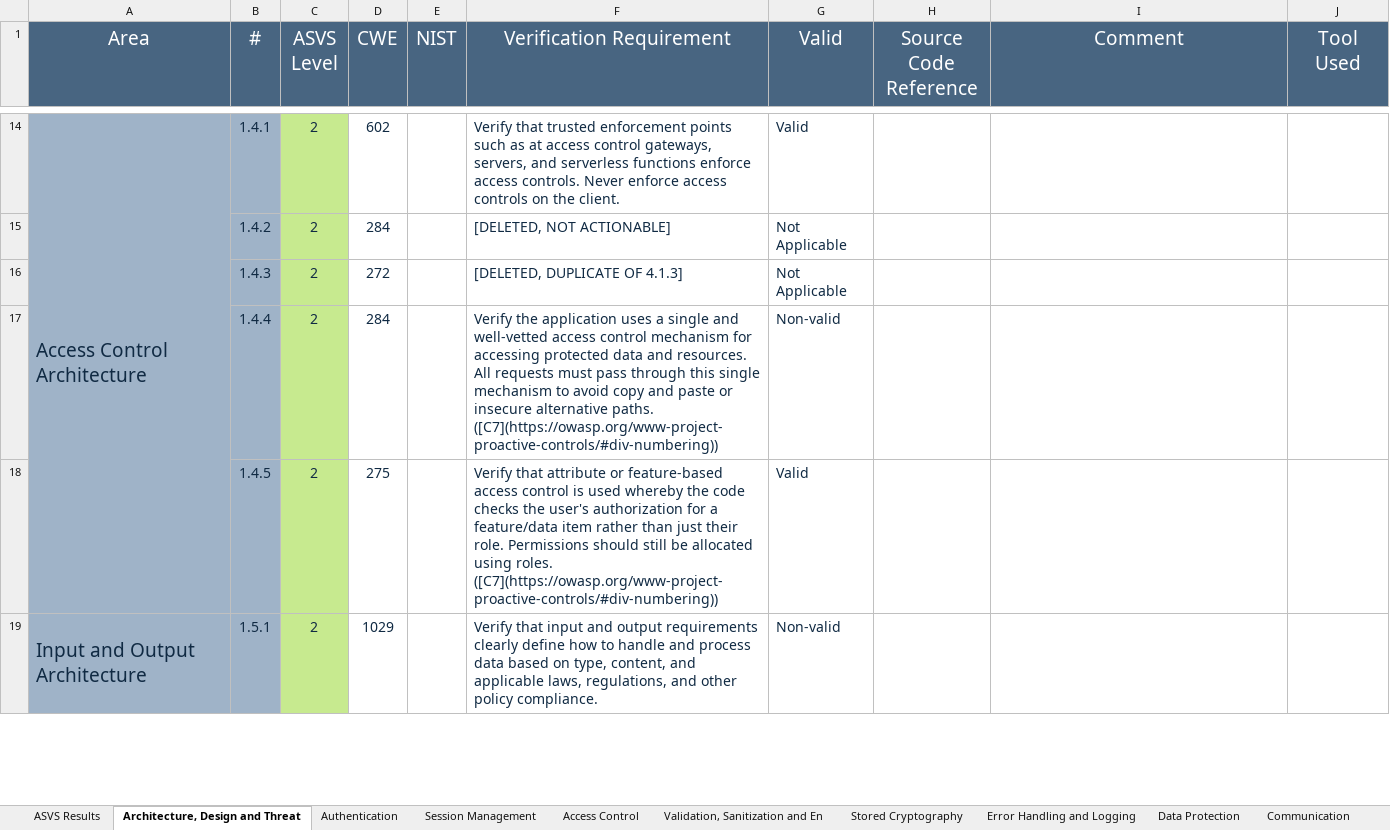
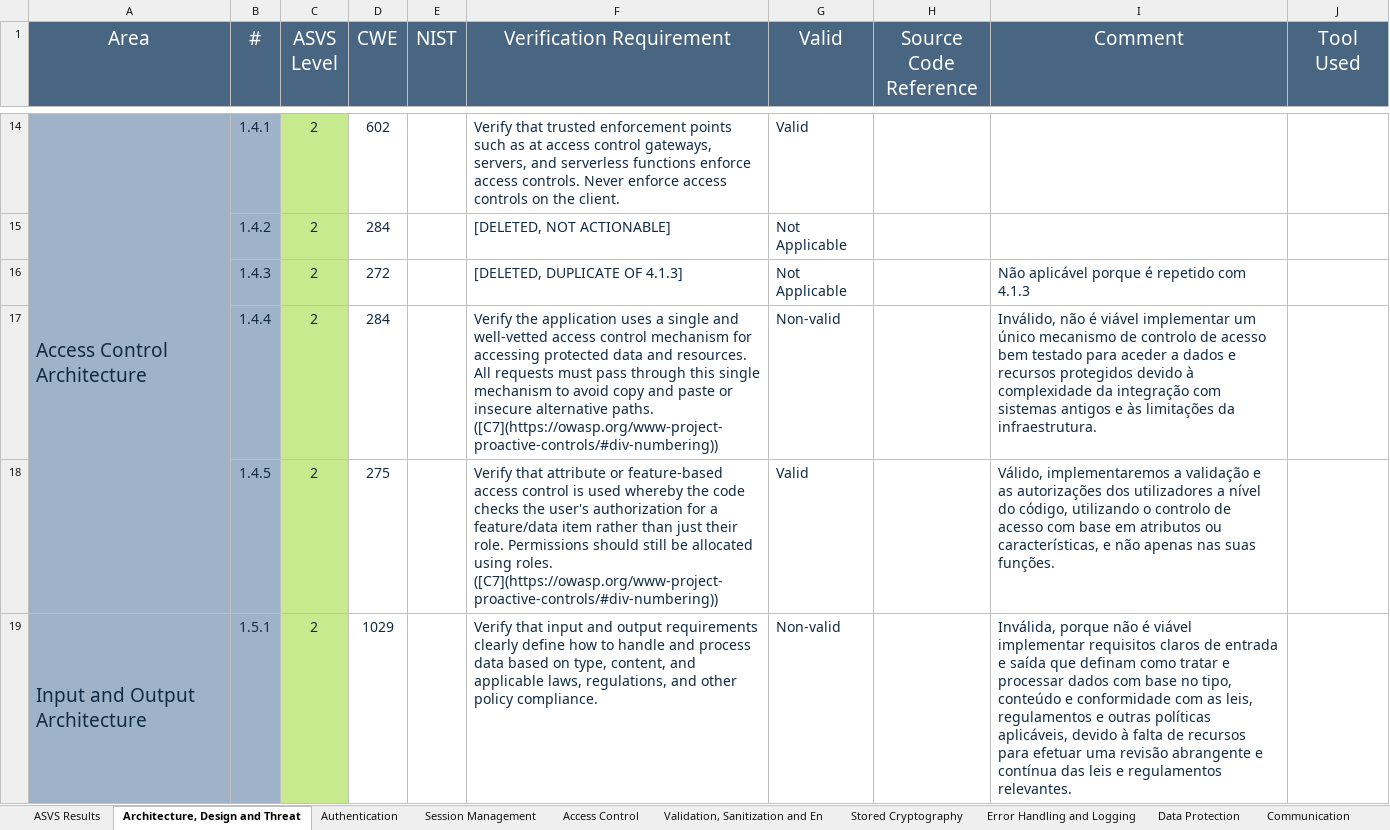
Before and after one commit to MiguelFerreira18/desofs2024_m1b_2, an Excel workbook: deliverable/v4-ASVS-checklist-en.xlsx, sheet Architecture, Design and Threat, drawn as a sheet; only a part is shown, gaps mark what is left out; values as stored, in another font and other column widths than the file's, no borders; the diff covers the shown part only; the diff names each change by its address in the sheet, - before the commit and + after, or states it on an @@ line.

Commit message:
[feat]: ASVS comments added 1.4.3 - 1.8.1

```diff
--- a/deliverable/v4-ASVS-checklist-en.xlsx (sheet Architecture, Design and Threat)
+++ b/deliverable/v4-ASVS-checklist-en.xlsx (sheet Architecture, Design and Threat)
-I16 (Comment): (empty)
+I16 (Comment): Não aplicável porque é repetido com 4.1.3
-I17 (Comment): (empty)
+I17 (Comment): Inválido, não é viável implementar um único mecanismo de controlo de acesso bem testado para aceder a dados e recursos protegidos devido à complexidade da integração com sistemas antigos e às limitações da infraestrutura.
-I18 (Comment): (empty)
+I18 (Comment): Válido, implementaremos a validação e as autorizações dos utilizadores a nível do código, utilizando o controlo de acesso com base em atributos ou características, e não apenas nas suas funções.
-I19 (Comment): (empty)
+I19 (Comment): Inválida, porque não é viável implementar requisitos claros de entrada e saída que definam como tratar e processar dados com base no tipo, conteúdo e conformidade com as leis, regulamentos e outras políticas aplicáveis, devido à falta de recursos para efetuar uma revisão abrangente e contínua das leis e regulamentos relevantes.
```
Also changed, not shown: 11 edited cells elsewhere in this sheet, charts or pictures.
